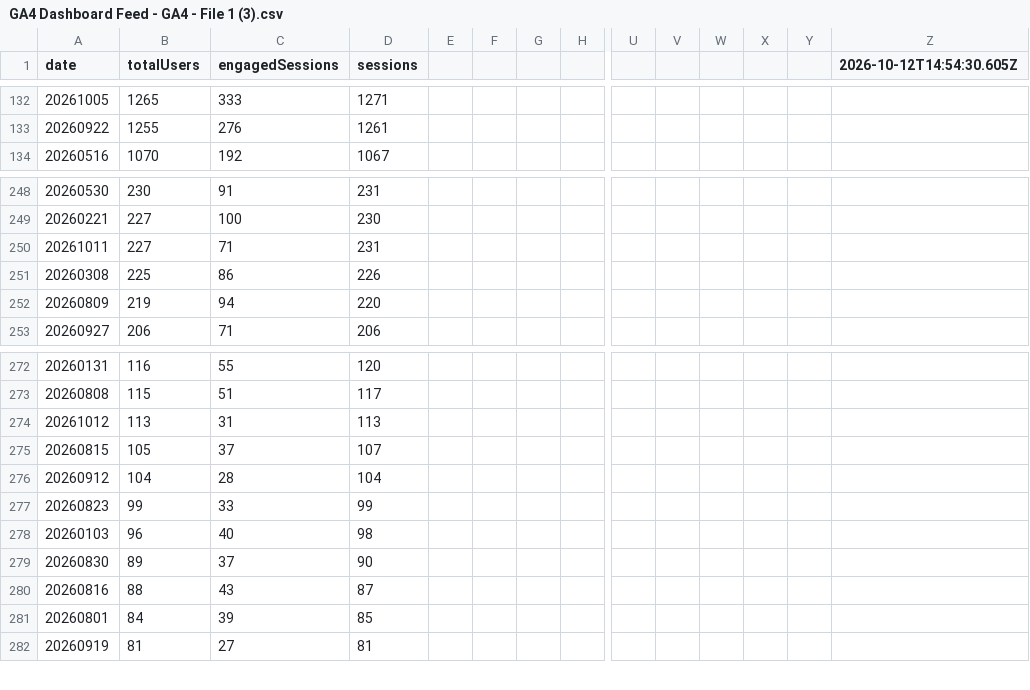
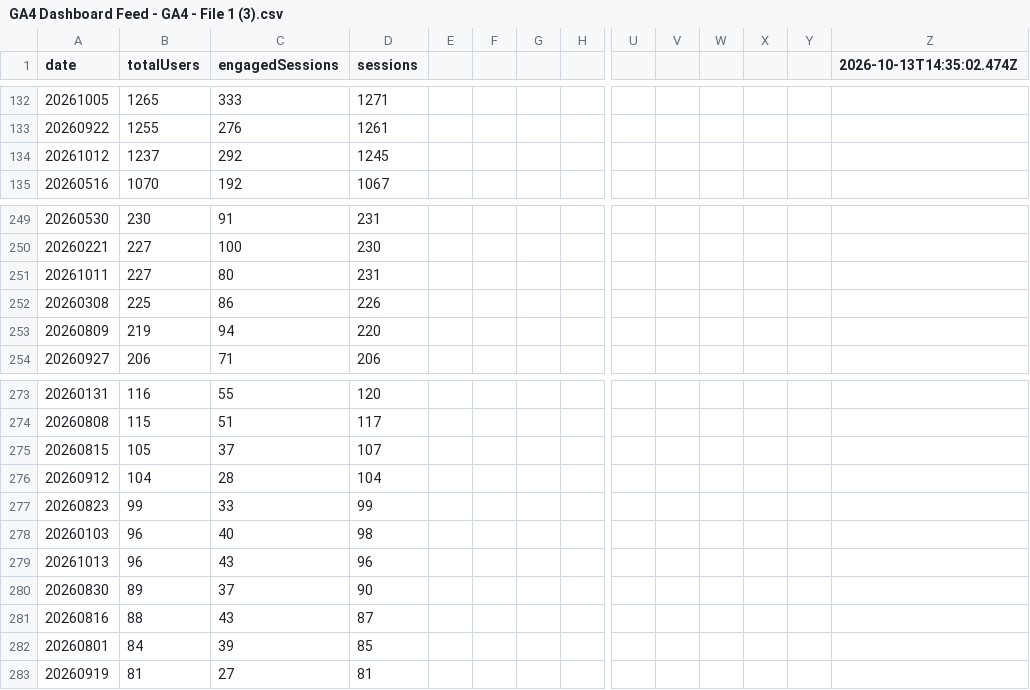
Before and after one commit to UncleAchoo/growth-dashboard, a CSV file: data/GA4 Dashboard Feed - GA4 - File 1 (3).csv, drawn as a sheet; only a part is shown, gaps mark what is left out; removed rows and columns are numbered as before the commit, all else as after; rows hold the shown columns only; the diff names each change by its address in the sheet, - before the commit and + after, or states it on an @@ line.

```diff
--- a/data/GA4 Dashboard Feed - GA4 - File 1 (3).csv
+++ b/data/GA4 Dashboard Feed - GA4 - File 1 (3).csv
-Z1: 2026-10-12T14:54:30.605Z
+Z1: 2026-10-13T14:35:02.474Z
+row 134: 20261012 | 1237 | 292 | 1245
-C251 (engagedSessions): 71
+C251 (engagedSessions): 80
-row 274: 20261012 | 113 | 31 | 113
+row 279: 20261013 | 96 | 43 | 96
```
Also changed, not shown: data/GA4 Dashboard Feed - GA4 - File 2 (3).csv, data/GA4 Dashboard Feed - GA4 - File 3 (3).csv, 2 other files.
